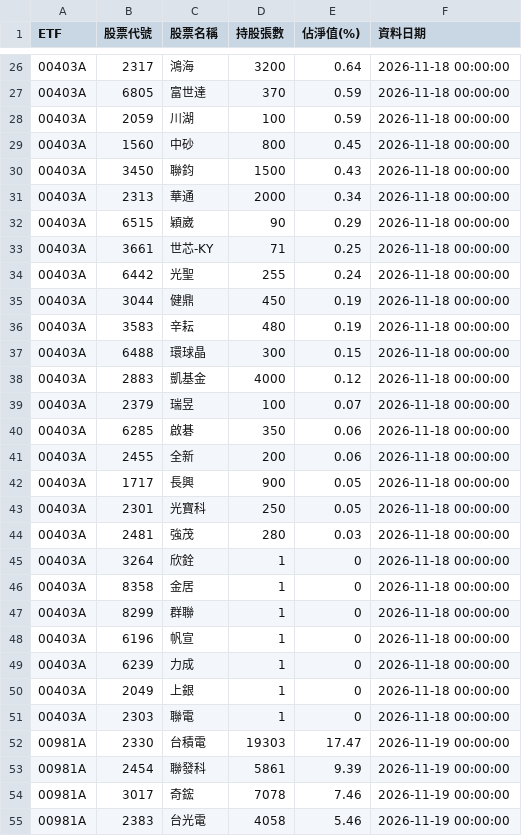
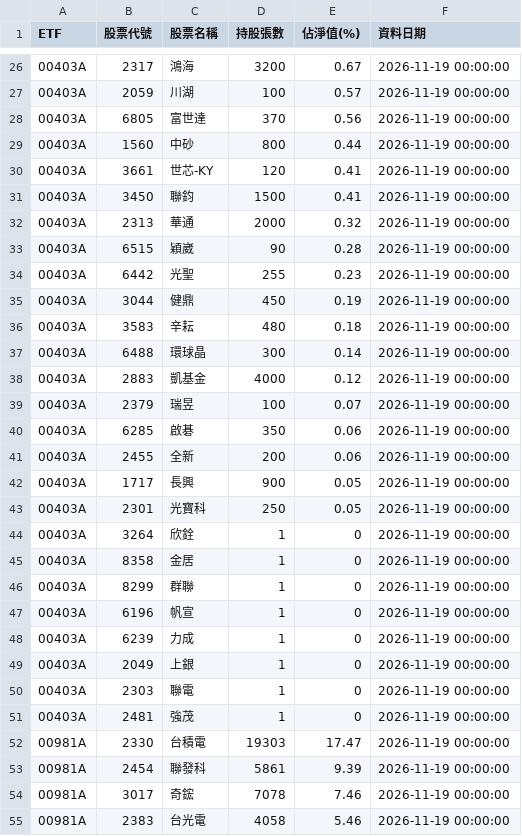
Before and after one commit to ntuacurry/stock-data, a CSV file: 主動式ETF持股_最新.csv, drawn as a sheet; only a part is shown, gaps mark what is left out; the diff covers the shown part only.

```diff
--- a/主動式ETF持股_最新.csv
+++ b/主動式ETF持股_最新.csv
@@ -26,27 +26,27 @@ ETF,股票代號,股票名稱,持股張數,佔淨值(%),資料日期
-00403A,2317,鴻海,3200,0.64,2026-11-18 00:00:00
-00403A,6805,富世達,370,0.59,2026-11-18 00:00:00
-00403A,2059,川湖,100,0.59,2026-11-18 00:00:00
-00403A,1560,中砂,800,0.45,2026-11-18 00:00:00
-00403A,3450,聯鈞,1500,0.43,2026-11-18 00:00:00
-00403A,2313,華通,2000,0.34,2026-11-18 00:00:00
-00403A,6515,穎崴,90,0.29,2026-11-18 00:00:00
-00403A,3661,世芯-KY,71,0.25,2026-11-18 00:00:00
-00403A,6442,光聖,255,0.24,2026-11-18 00:00:00
-00403A,3044,健鼎,450,0.19,2026-11-18 00:00:00
-00403A,3583,辛耘,480,0.19,2026-11-18 00:00:00
-00403A,6488,環球晶,300,0.15,2026-11-18 00:00:00
-00403A,2883,凱基金,4000,0.12,2026-11-18 00:00:00
-00403A,2379,瑞昱,100,0.07,2026-11-18 00:00:00
-00403A,6285,啟碁,350,0.06,2026-11-18 00:00:00
-00403A,2455,全新,200,0.06,2026-11-18 00:00:00
-00403A,1717,長興,900,0.05,2026-11-18 00:00:00
-00403A,2301,光寶科,250,0.05,2026-11-18 00:00:00
-00403A,2481,強茂,280,0.03,2026-11-18 00:00:00
-00403A,3264,欣銓,1,0,2026-11-18 00:00:00
-00403A,8358,金居,1,0,2026-11-18 00:00:00
-00403A,8299,群聯,1,0,2026-11-18 00:00:00
-00403A,6196,帆宣,1,0,2026-11-18 00:00:00
-00403A,6239,力成,1,0,2026-11-18 00:00:00
-00403A,2049,上銀,1,0,2026-11-18 00:00:00
-00403A,2303,聯電,1,0,2026-11-18 00:00:00
+00403A,2317,鴻海,3200,0.67,2026-11-19 00:00:00
+00403A,2059,川湖,100,0.57,2026-11-19 00:00:00
+00403A,6805,富世達,370,0.56,2026-11-19 00:00:00
+00403A,1560,中砂,800,0.44,2026-11-19 00:00:00
+00403A,3661,世芯-KY,120,0.41,2026-11-19 00:00:00
+00403A,3450,聯鈞,1500,0.41,2026-11-19 00:00:00
+00403A,2313,華通,2000,0.32,2026-11-19 00:00:00
+00403A,6515,穎崴,90,0.28,2026-11-19 00:00:00
+00403A,6442,光聖,255,0.23,2026-11-19 00:00:00
+00403A,3044,健鼎,450,0.19,2026-11-19 00:00:00
+00403A,3583,辛耘,480,0.18,2026-11-19 00:00:00
+00403A,6488,環球晶,300,0.14,2026-11-19 00:00:00
+00403A,2883,凱基金,4000,0.12,2026-11-19 00:00:00
+00403A,2379,瑞昱,100,0.07,2026-11-19 00:00:00
+00403A,6285,啟碁,350,0.06,2026-11-19 00:00:00
+00403A,2455,全新,200,0.06,2026-11-19 00:00:00
+00403A,1717,長興,900,0.05,2026-11-19 00:00:00
+00403A,2301,光寶科,250,0.05,2026-11-19 00:00:00
+00403A,3264,欣銓,1,0,2026-11-19 00:00:00
+00403A,8358,金居,1,0,2026-11-19 00:00:00
+00403A,8299,群聯,1,0,2026-11-19 00:00:00
+00403A,6196,帆宣,1,0,2026-11-19 00:00:00
+00403A,6239,力成,1,0,2026-11-19 00:00:00
+00403A,2049,上銀,1,0,2026-11-19 00:00:00
+00403A,2303,聯電,1,0,2026-11-19 00:00:00
+00403A,2481,強茂,1,0,2026-11-19 00:00:00
 00981A,2330,台積電,19303,17.47,2026-11-19 00:00:00
```
Also changed, not shown: 3 added rows, 3 removed rows and 40 edited cells elsewhere in this file.
